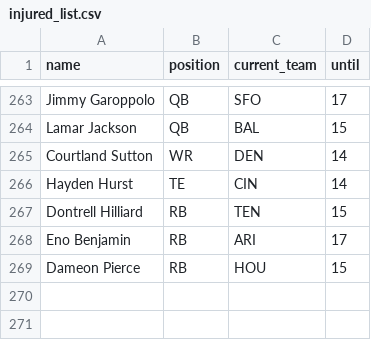
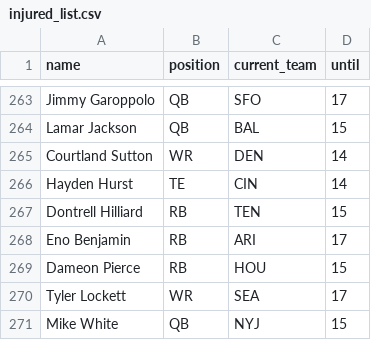
Before and after one commit to tefirman/FantasySports, a CSV file: res/football/injured_list.csv, drawn as a sheet; only a part is shown, gaps mark what is left out; the diff names each change by its address in the sheet, - before the commit and + after, or states it on an @@ line.

Commit message:
Updating injured list

```diff
--- a/res/football/injured_list.csv
+++ b/res/football/injured_list.csv
+row 270: Tyler Lockett | WR | SEA | 17
+row 271: Mike White | QB | NYJ | 15
```
